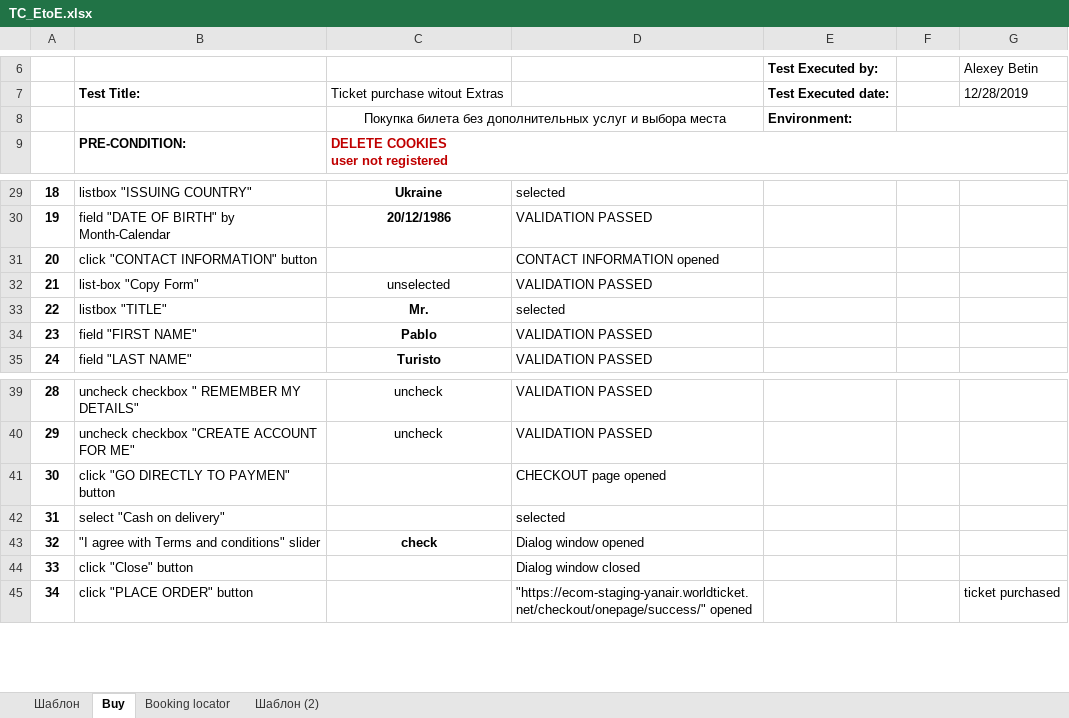
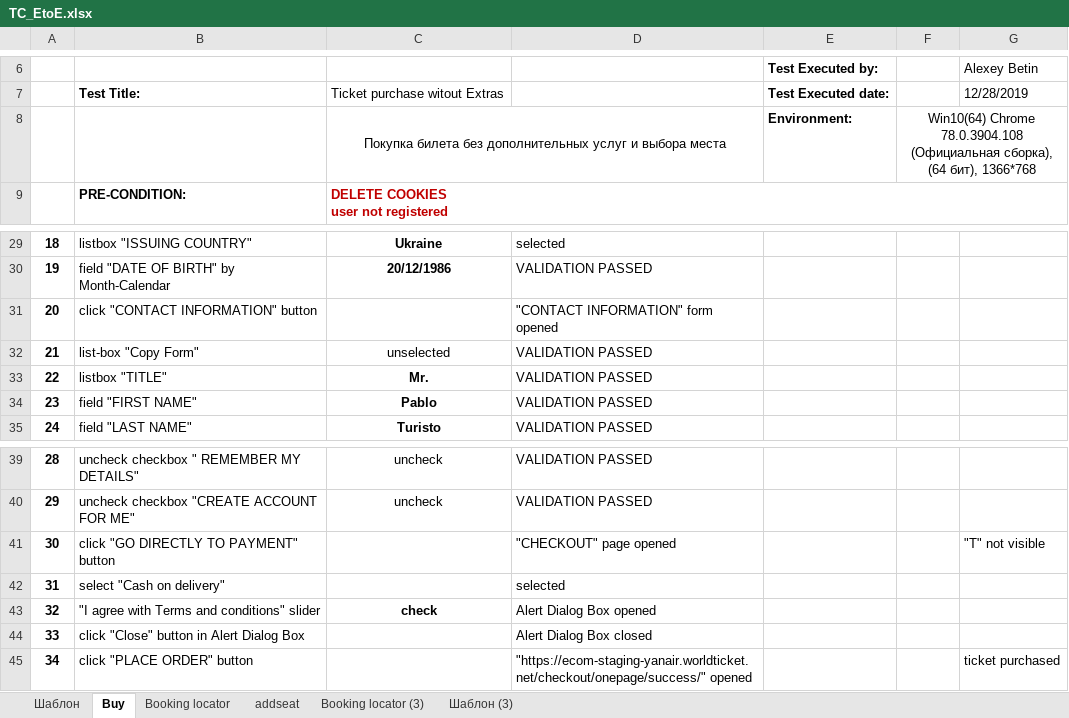
Before and after one commit to ambu550/Booking_Project, an Excel workbook: _4/TC/TC_EtoE.xlsx, sheet Buy, drawn as a sheet; only a part is shown, gaps mark what is left out; values as stored, in another font and other column widths than the file's, no borders; conditional formats not drawn; the diff names each change by its address in the sheet, - before the commit and + after, or states it on an @@ line.

```diff
--- a/_4/TC/TC_EtoE.xlsx (sheet Buy)
+++ b/_4/TC/TC_EtoE.xlsx (sheet Buy)
-sheet tab: Шаблон (2)
+sheet tab: addseat
+sheet tab: Booking locator (3)
+sheet tab: Шаблон (3)
-F8: (empty)
+F8: Win10(64) Chrome 78.0.3904.108 (Официальная сборка), (64 бит), 1366*768
-D31: CONTACT INFORMATION opened
+D31: "CONTACT INFORMATION" form opened
-D33: selected
+D33: VALIDATION PASSED
-B41: click "GO DIRECTLY TO PAYMEN" button
+B41: click "GO DIRECTLY TO PAYMENT" button
-D41: CHECKOUT page opened
+D41: "CHECKOUT" page opened
-G41: (empty)
+G41: "T" not visible
-D43: Dialog window opened
+D43: Alert Dialog Box opened
-B44: click "Close" button
+B44: click "Close" button in Alert Dialog Box
-D44: Dialog window closed
+D44: Alert Dialog Box closed
```
Also changed, not shown: sheet Booking locator, _1/Чек листы Авторизация.xlsx.
